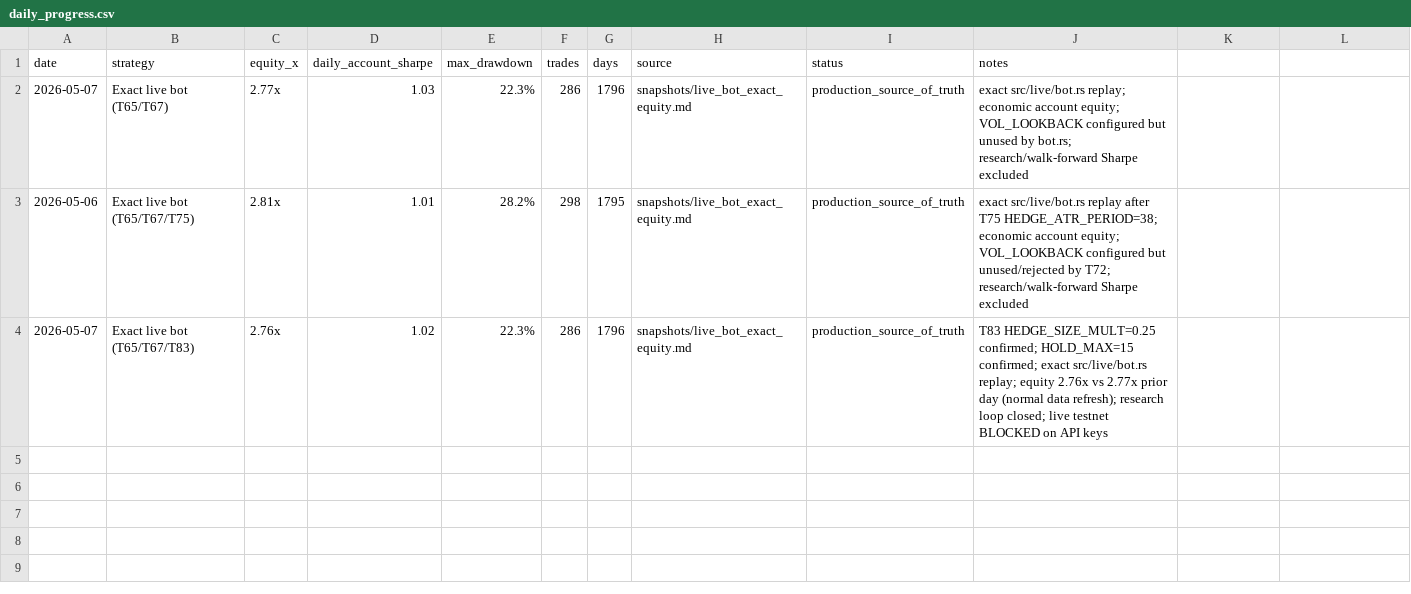
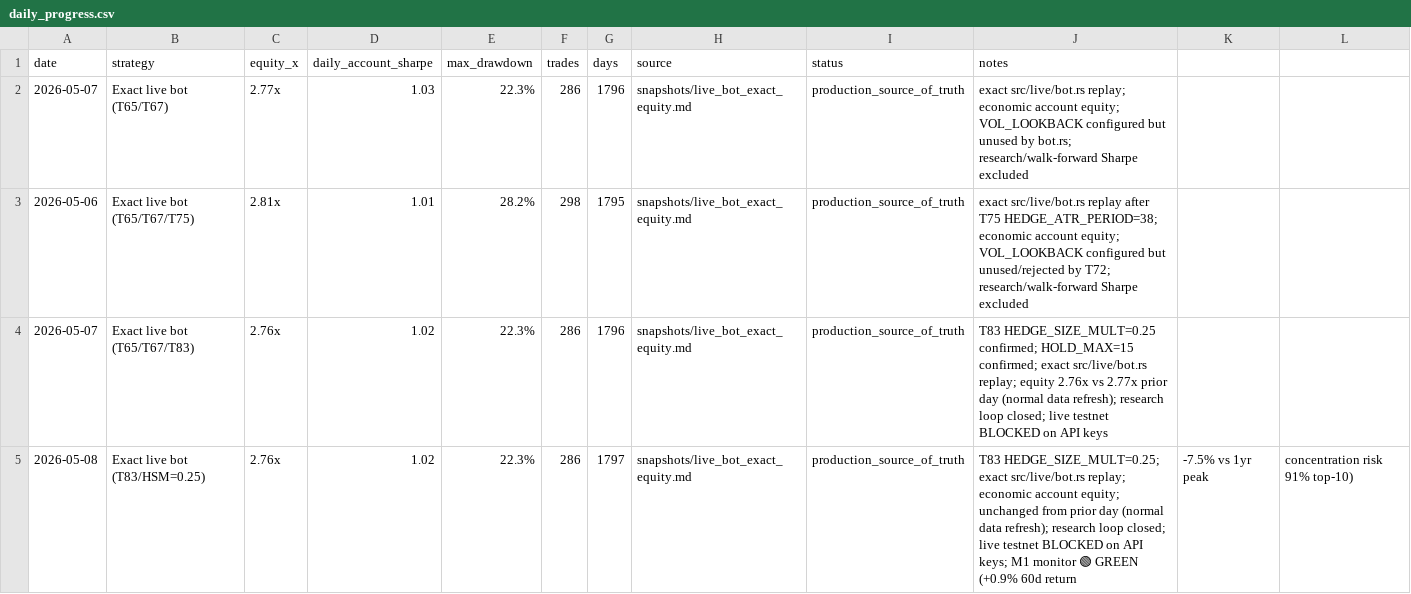
Before and after one commit to noahbclarkson/krypto, a CSV file: reports/daily_progress.csv, drawn as a sheet.

Commit message:
chore: daily progress tracking — 2026-05-08

```diff
--- a/reports/daily_progress.csv
+++ b/reports/daily_progress.csv
@@ -4 +4,2 @@ date,strategy,equity_x,daily_account_sharpe,max_drawdown,trades,days,source,stat
 2026-05-07,Exact live bot (T65/T67/T83),2.76x,1.02,22.3%,286,1796,snapshots/live_bot_exact_equity.md,production_source_of_truth,T83 HEDGE_SIZE_MULT=0.25 confirmed; HOLD_MAX=15 confirmed; exact src/live/bot.rs replay; equity 2.76x vs 2.77x prior day (normal data refresh); research loop closed; live testnet BLOCKED on API keys
+2026-05-08,Exact live bot (T83/HSM=0.25),2.76x,1.02,22.3%,286,1797,snapshots/live_bot_exact_equity.md,production_source_of_truth,T83 HEDGE_SIZE_MULT=0.25; exact src/live/bot.rs replay; economic account equity; unchanged from prior day (normal data refresh); research loop closed; live testnet BLOCKED on API keys; M1 monitor 🟢 GREEN (+0.9% 60d return, -7.5% vs 1yr peak, concentration risk 91% top-10)
```
